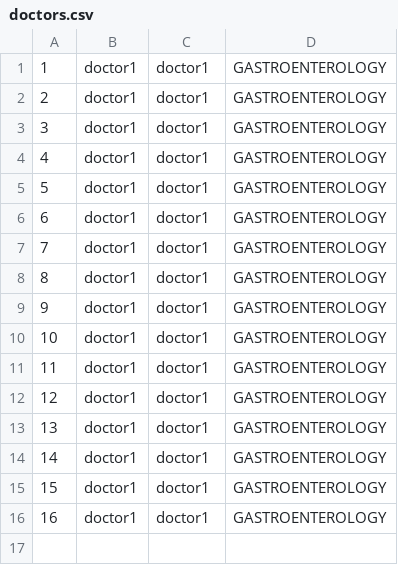
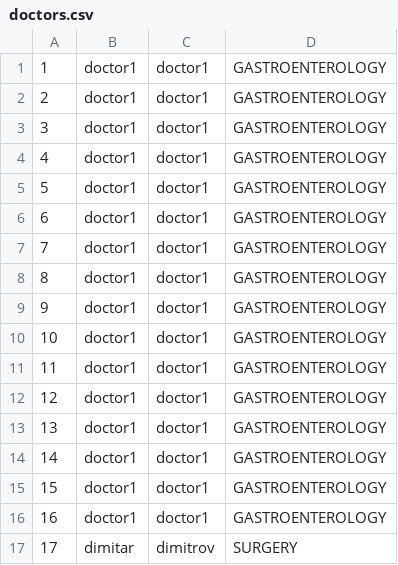
Before and after one commit to diqqqn/hospital, a CSV file: files/doctors.csv, drawn as a sheet.

```diff
--- a/files/doctors.csv
+++ b/files/doctors.csv
@@ -16 +16,2 @@
 16,doctor1,doctor1,GASTROENTEROLOGY
+17,dimitar,dimitrov,SURGERY
```
Also changed, not shown: 17 other files.
